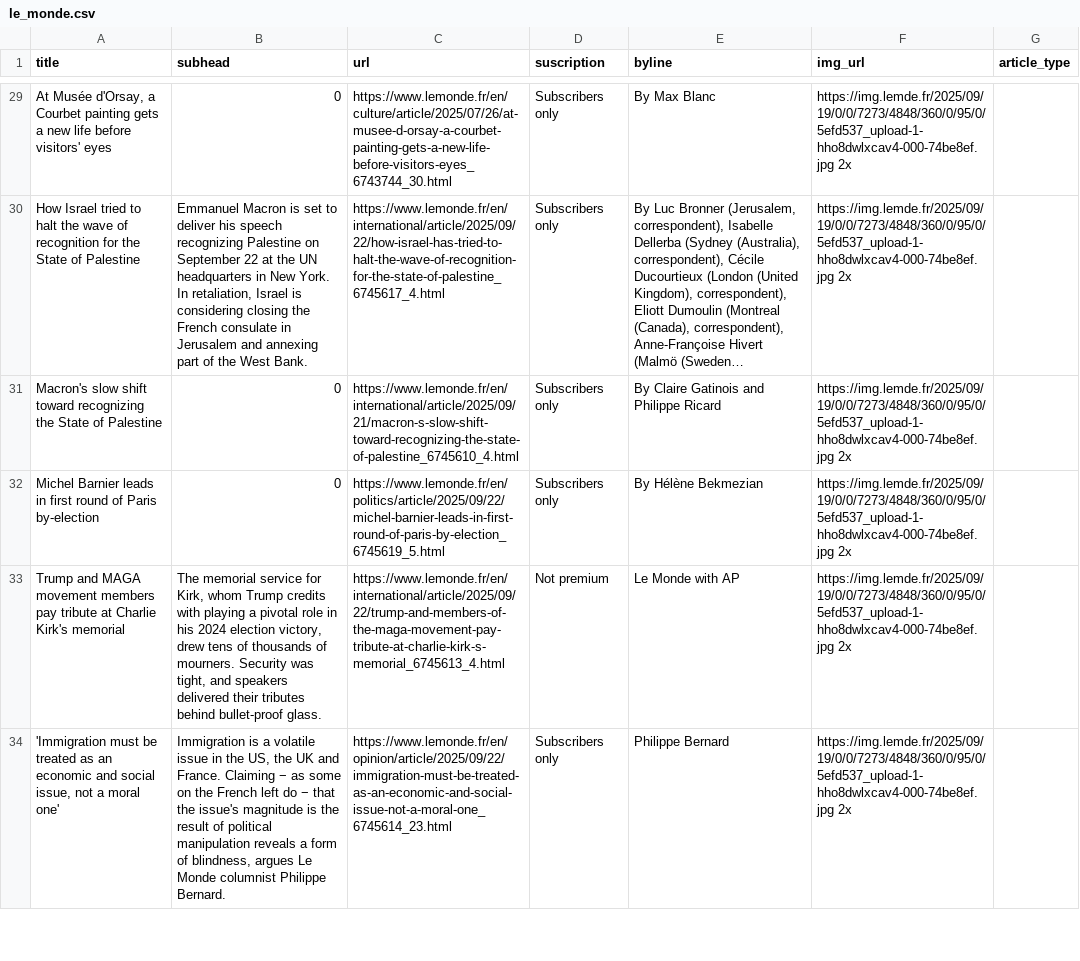
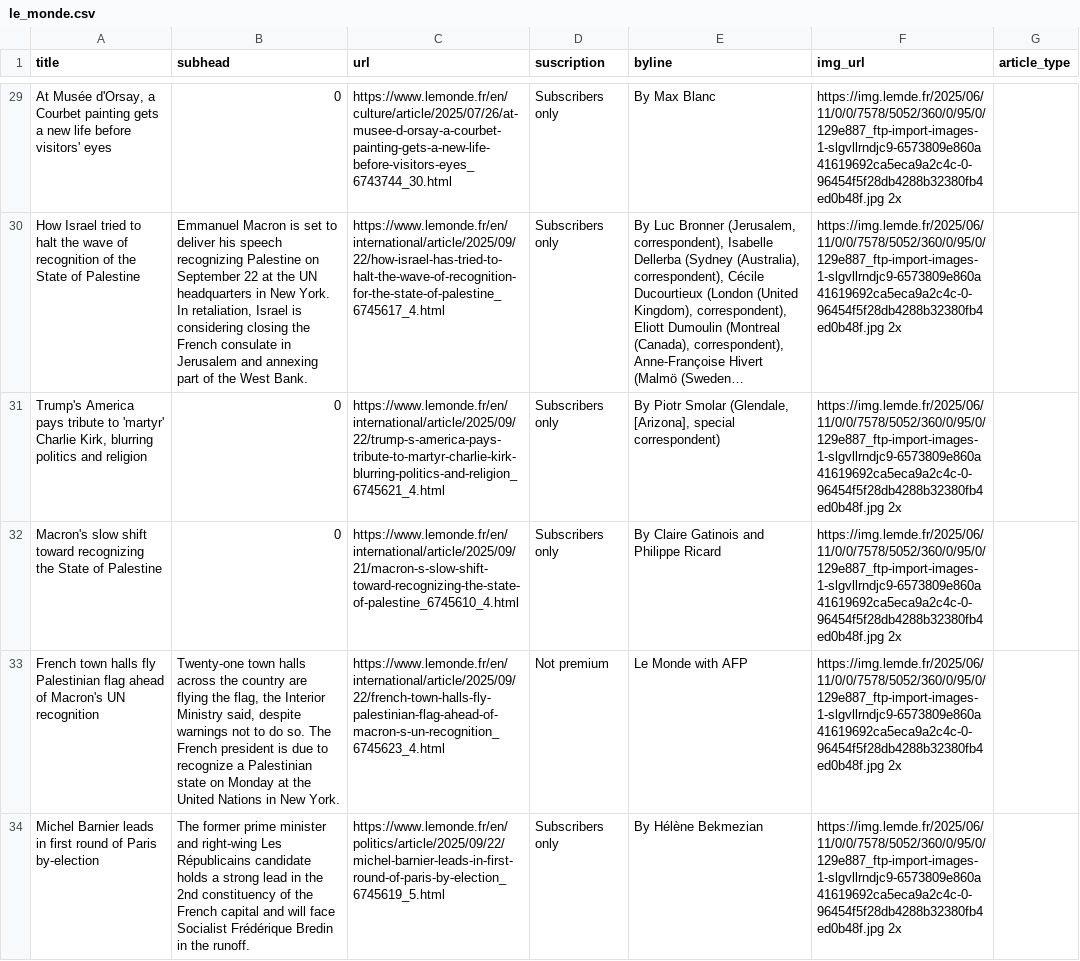
Before and after one commit to tefaceli/LEDE-homework-scraping, a CSV file: le_monde.csv, drawn as a sheet; only a part is shown, gaps mark what is left out; long unchanged cells end in …; removed rows and columns are numbered as before the commit, all else as after; the diff covers the shown part only; the diff names each change by its address in the sheet, - before the commit and + after, or states it on an @@ line.

```diff
--- a/le_monde.csv
+++ b/le_monde.csv
-F29:F30 (img_url): https://img.lemde.fr/2025/09/19/0/0/7273/4848/360/0/95/0/5efd537_upload-1-hho8dwlxcav4-000-74be8ef.jpg 2x
+F29:F30 (img_url): https://img.lemde.fr/2025/06/11/0/0/7578/5052/360/0/95/0/129e887_ftp-import-images-1-slgvllrndjc9-6573809e860a41619692ca5eca9a2c4c-0-96454f5f28db4288b32380fb4ed0b48f.jpg 2x
-A30 (title): …of recognition for the State…
+A30 (title): …of recognition of the State…
+row 31: Trump's America pays tribute to 'martyr' Charlie Kirk, blurring politics and religion | 0 | https://www.lemonde.fr/en/international/article/2025/09/22/trump-s-america-pays-tribute-to-martyr-charlie-kirk-blurring-politics-and-religion_6745621_4.html | Subscribers only | By Piotr Smolar (Glendale, [Arizona], special correspondent) | https://img.lemde.fr/2025/06/11/0/0/7578/5052/360/0/95/0/129e887_ftp-import-images-1-slgvllrndjc9-6573809e860a41619692ca5eca9a2c4c-0-96454f5f28db4288b32380fb4ed0b48f.jpg 2x
-F32 (img_url): https://img.lemde.fr/2025/09/19/0/0/7273/4848/360/0/95/0/5efd537_upload-1-hho8dwlxcav4-000-74be8ef.jpg 2x
+F32 (img_url): https://img.lemde.fr/2025/06/11/0/0/7578/5052/360/0/95/0/129e887_ftp-import-images-1-slgvllrndjc9-6573809e860a41619692ca5eca9a2c4c-0-96454f5f28db4288b32380fb4ed0b48f.jpg 2x
+row 33: French town halls fly Palestinian flag ahead of Macron's UN recognition | Twenty-one town halls across the country are flying the flag, the Interior Ministry said, despite warnings not to do so. The French president is due to recognize a Palestinian state on Monday at the United Nations in New York. | https://www.lemonde.fr/en/international/article/2025/09/22/french-town-halls-fly-palestinian-flag-ahead-of-macron-s-un-recognition_6745623_4.html | Not premium | Le Monde with AFP | https://img.lemde.fr/2025/06/11/0/0/7578/5052/360/0/95/0/129e887_ftp-import-images-1-slgvllrndjc9-6573809e860a41619692ca5eca9a2c4c-0-96454f5f28db4288b32380fb4ed0b48f.jpg 2x
-B34 (subhead): 0
+B34 (subhead): The former prime minister and right-wing Les Républicains candidate holds a strong lead in the 2nd constituency of the French capital and will face Socialist Frédérique Bredin in the runoff.
-F34 (img_url): https://img.lemde.fr/2025/09/19/0/0/7273/4848/360/0/95/0/5efd537_upload-1-hho8dwlxcav4-000-74be8ef.jpg 2x
+F34 (img_url): https://img.lemde.fr/2025/06/11/0/0/7578/5052/360/0/95/0/129e887_ftp-import-images-1-slgvllrndjc9-6573809e860a41619692ca5eca9a2c4c-0-96454f5f28db4288b32380fb4ed0b48f.jpg 2x
-row 33: Trump and MAGA movement members pay tribute at Charlie Kirk's memorial | The memorial service for Kirk, whom Trump credits with playing a pivotal role in his 2024 election victory, drew tens of thousands of mourners. Security was tight, and speakers delivered their tributes behind bullet-proof glass. | https://www.lemonde.fr/en/international/article/2025/09/22/trump-and-members-of-the-maga-movement-pay-tribute-at-charlie-kirk-s-memorial_6745613_4.html | Not premium | Le Monde with AP | https://img.lemde.fr/2025/09/19/0/0/7273/4848/360/0/95/0/5efd537_upload-1-hho8dwlxcav4-000-74be8ef.jpg 2x
-row 34: 'Immigration must be treated as an economic and social issue, not a moral one' | Immigration is a volatile issue in the US, the UK and France. Claiming − as some on the French left do − that the issue's magnitude is the result of political manipulation reveals a form of blindness, argues Le Monde columnist Philippe Bernard. | https://www.lemonde.fr/en/opinion/article/2025/09/22/immigration-must-be-treated-as-an-economic-and-social-issue-not-a-moral-one_6745614_23.html | Subscribers only | Philippe Bernard | https://img.lemde.fr/2025/09/19/0/0/7273/4848/360/0/95/0/5efd537_upload-1-hho8dwlxcav4-000-74be8ef.jpg 2x
```
Also changed, not shown: 8 added rows, 8 removed rows and 43 edited cells elsewhere in this file.
